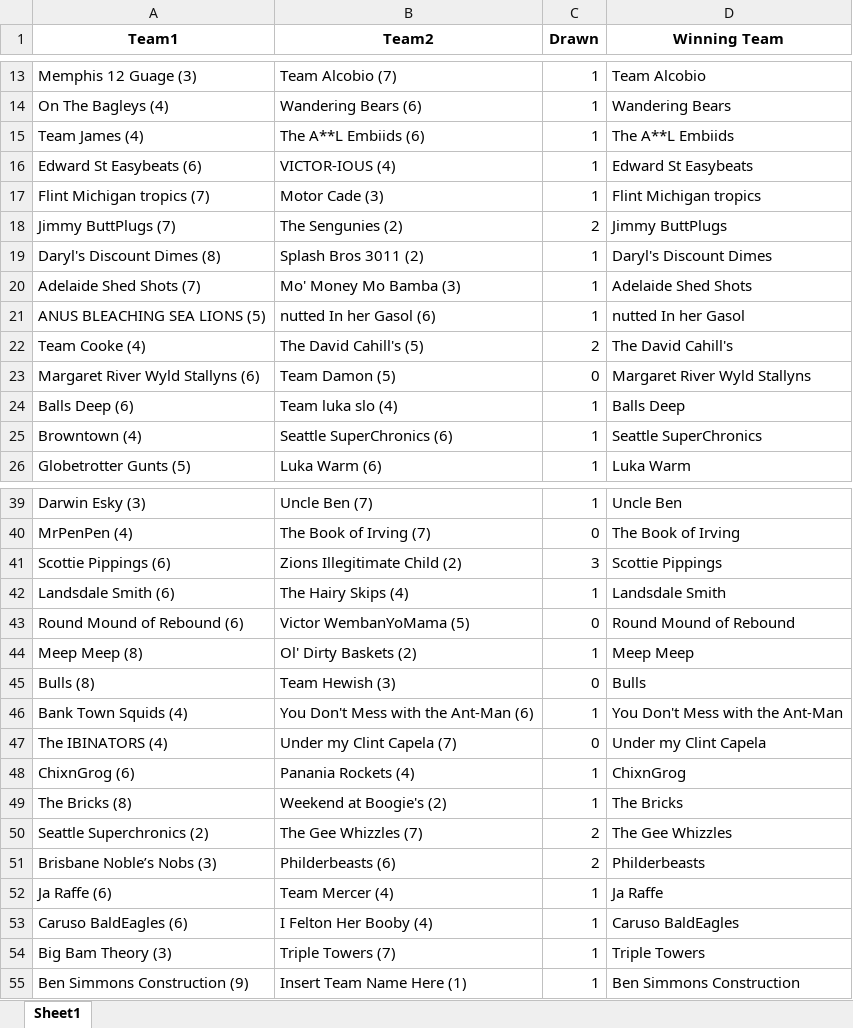
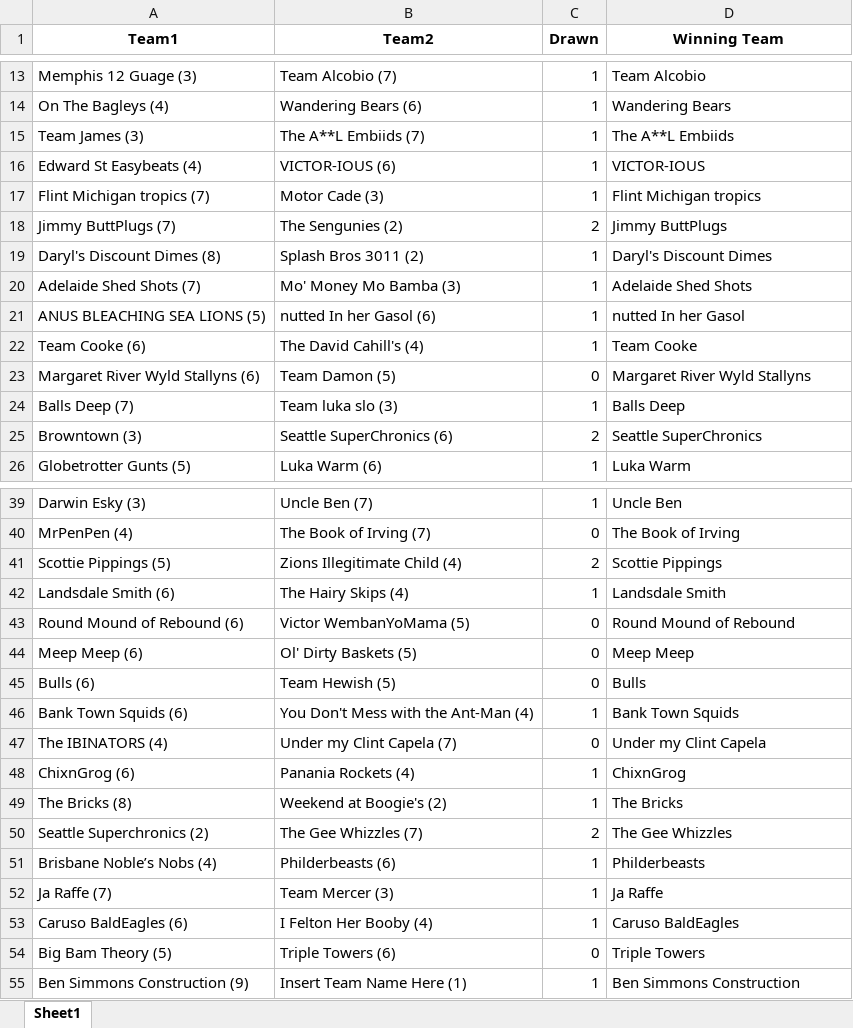
Before and after one commit to Feggla/ESPN_WEB, an Excel workbook: result_list.xlsx, sheet Sheet1, drawn as a sheet; only a part is shown, gaps mark what is left out; values as stored, in another font and other column widths than the file's, no borders; removed rows and columns are numbered as before the commit, all else as after; the diff covers the shown part only; the diff names each change by its address in the sheet, - before the commit and + after, or states it on an @@ line.

```diff
--- a/result_list.xlsx (sheet Sheet1)
+++ b/result_list.xlsx (sheet Sheet1)
-A15 (Team1): Team James (4)
+A15 (Team1): Team James (3)
-B15 (Team2): The A**L Embiids (6)
+B15 (Team2): The A**L Embiids (7)
-A16 (Team1): Edward St Easybeats (6)
+A16 (Team1): Edward St Easybeats (4)
-B16 (Team2): VICTOR-IOUS (4)
+B16 (Team2): VICTOR-IOUS (6)
-D16 (Winning Team): Edward St Easybeats
+D16 (Winning Team): VICTOR-IOUS
-row 22: Team Cooke (4) | The David Cahill's (5) | 2 | The David Cahill's
+row 22: Team Cooke (6) | The David Cahill's (4) | 1 | Team Cooke
-A24 (Team1): Balls Deep (6)
+A24 (Team1): Balls Deep (7)
-B24 (Team2): Team luka slo (4)
+B24 (Team2): Team luka slo (3)
-A25 (Team1): Browntown (4)
+A25 (Team1): Browntown (3)
-C25 (Drawn): 1
+C25 (Drawn): 2
-A41 (Team1): Scottie Pippings (6)
+A41 (Team1): Scottie Pippings (5)
-B41 (Team2): Zions Illegitimate Child (2)
+B41 (Team2): Zions Illegitimate Child (4)
-C41 (Drawn): 3
+C41 (Drawn): 2
-A44 (Team1): Meep Meep (8)
+A44 (Team1): Meep Meep (6)
-B44 (Team2): Ol' Dirty Baskets (2)
+B44 (Team2): Ol' Dirty Baskets (5)
-C44 (Drawn): 1
+C44 (Drawn): 0
-A45 (Team1): Bulls (8)
+A45 (Team1): Bulls (6)
-B45 (Team2): Team Hewish (3)
+B45 (Team2): Team Hewish (5)
-A46 (Team1): Bank Town Squids (4)
+A46 (Team1): Bank Town Squids (6)
-B46 (Team2): You Don't Mess with the Ant-Man (6)
+B46 (Team2): You Don't Mess with the Ant-Man (4)
-D46 (Winning Team): You Don't Mess with the Ant-Man
+D46 (Winning Team): Bank Town Squids
-A51 (Team1): Brisbane Noble’s Nobs (3)
+A51 (Team1): Brisbane Noble’s Nobs (4)
-C51 (Drawn): 2
+C51 (Drawn): 1
-A52 (Team1): Ja Raffe (6)
+A52 (Team1): Ja Raffe (7)
-B52 (Team2): Team Mercer (4)
+B52 (Team2): Team Mercer (3)
-A54 (Team1): Big Bam Theory (3)
+A54 (Team1): Big Bam Theory (5)
-B54 (Team2): Triple Towers (7)
+B54 (Team2): Triple Towers (6)
-C54 (Drawn): 1
+C54 (Drawn): 0
```
Also changed, not shown: 14 edited cells elsewhere in this sheet, Round_2_Knockout.xlsx, 2 other files.
